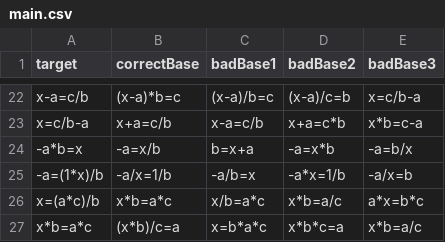
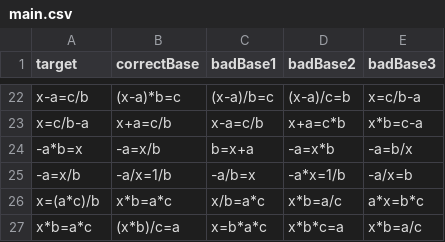
Before and after one commit to eweitnauer/gm-perceptual-learning, a CSV file: stimuli/main.csv, drawn as a sheet; only a part is shown, gaps mark what is left out.

```diff
--- a/stimuli/main.csv
+++ b/stimuli/main.csv
@@ -24,3 +24,3 @@ x=c/b-a,x+a=c/b,x-a=c/b,x+a=c*b,x*b=c-a
 -a*b=x,-a=x/b,b=x+a,-a=x*b,-a=b/x
--a=(1*x)/b,-a/x=1/b,-a/b=x,-a*x=1/b,-a/x=b
+-a=x/b,-a/x=1/b,-a/b=x,-a*x=1/b,-a/x=b
 x=(a*c)/b,x*b=a*c,x/b=a*c,x*b=a/c,a*x=b*c
```
Also changed, not shown: 3 other files.
